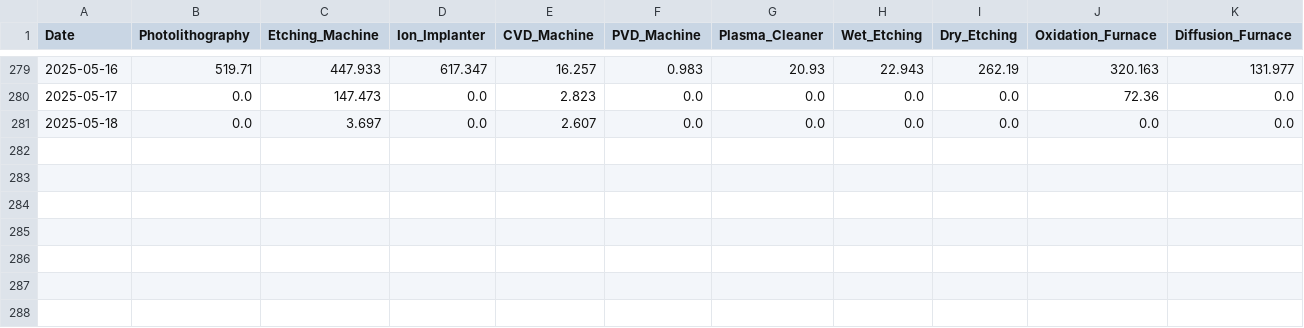
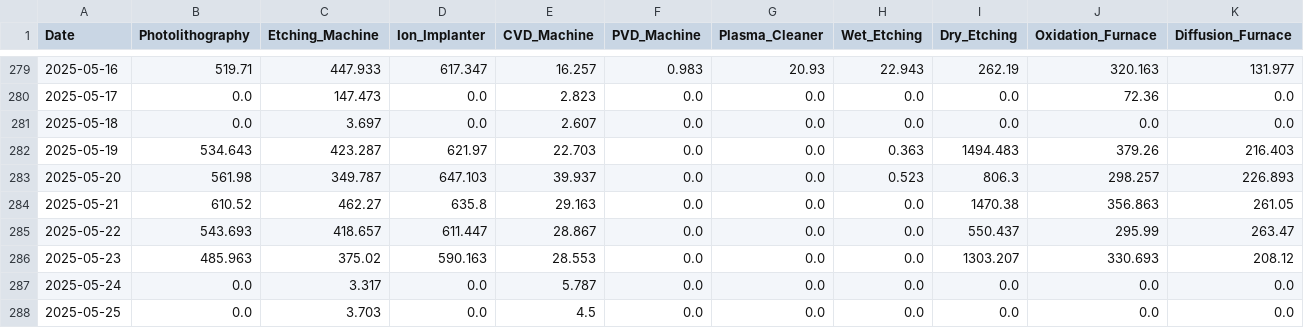
Before and after one commit to Sethjesus/JackyLiao, a CSV file: utilization_stats.csv, drawn as a sheet; only a part is shown, gaps mark what is left out; rows hold the shown columns only; the diff names each change by its address in the sheet, - before the commit and + after, or states it on an @@ line.

```diff
--- a/utilization_stats.csv
+++ b/utilization_stats.csv
+row 282: 2025-05-19 | 534.643 | 423.287 | 621.97 | 22.703 | 0.0 | 0.0 | 0.363 | 1494.483 | 379.26 | 216.403
+row 283: 2025-05-20 | 561.98 | 349.787 | 647.103 | 39.937 | 0.0 | 0.0 | 0.523 | 806.3 | 298.257 | 226.893
+row 284: 2025-05-21 | 610.52 | 462.27 | 635.8 | 29.163 | 0.0 | 0.0 | 0.0 | 1470.38 | 356.863 | 261.05
+row 285: 2025-05-22 | 543.693 | 418.657 | 611.447 | 28.867 | 0.0 | 0.0 | 0.0 | 550.437 | 295.99 | 263.47
+row 286: 2025-05-23 | 485.963 | 375.02 | 590.163 | 28.553 | 0.0 | 0.0 | 0.0 | 1303.207 | 330.693 | 208.12
+row 287: 2025-05-24 | 0.0 | 3.317 | 0.0 | 5.787 | 0.0 | 0.0 | 0.0 | 0.0 | 0.0 | 0.0
+row 288: 2025-05-25 | 0.0 | 3.703 | 0.0 | 4.5 | 0.0 | 0.0 | 0.0 | 0.0 | 0.0 | 0.0
```
Also changed, not shown: regression_results.csv, 8 other files.
